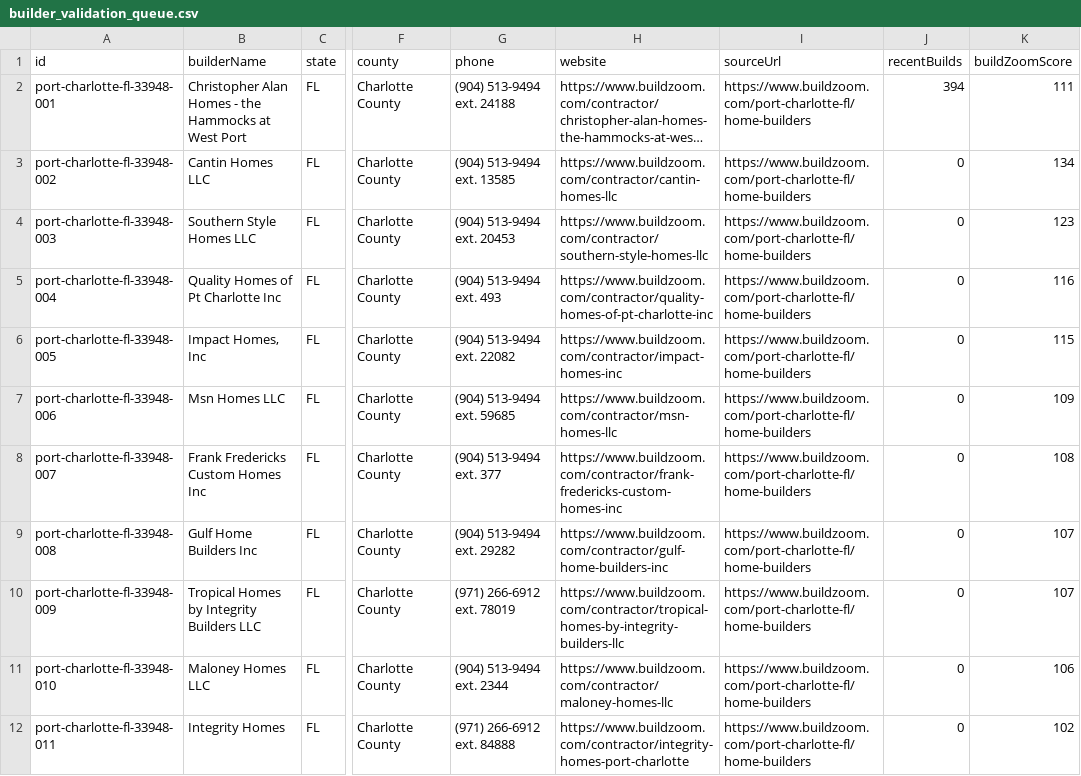
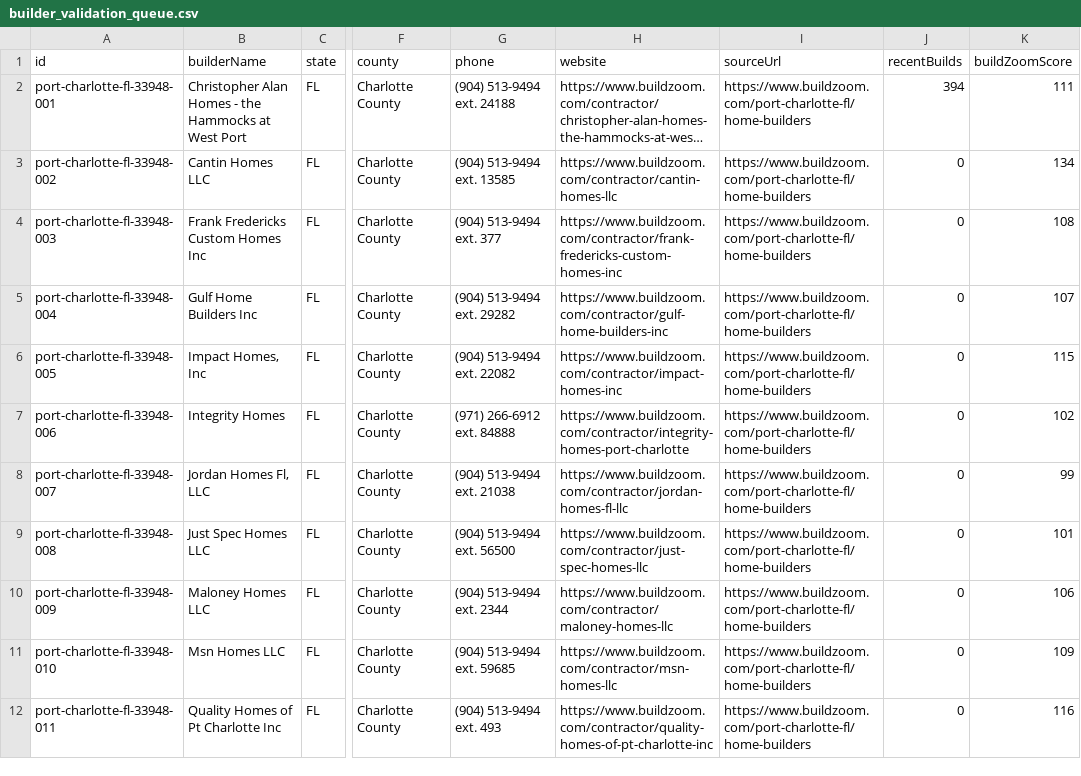
Before and after one commit to marvelus-tech/land-dealflow-os, a CSV file: data/real/port-charlotte-fl-33948/builder_validation_queue.csv, drawn as a sheet; only a part is shown, gaps mark what is left out; long unchanged cells end in …; the diff covers the shown part only; the diff names each change by its address in the sheet, - before the commit and + after, or states it on an @@ line.

```diff
--- a/data/real/port-charlotte-fl-33948/builder_validation_queue.csv
+++ b/data/real/port-charlotte-fl-33948/builder_validation_queue.csv
-B4 (builderName): Southern Style Homes LLC
+B4 (builderName): Frank Fredericks Custom Homes Inc
-G4 (phone): (904) 513-9494 ext. 20453
+G4 (phone): (904) 513-9494 ext. 377
-H4 (website): https://www.buildzoom.com/contractor/southern-style-homes-llc
+H4 (website): https://www.buildzoom.com/contractor/frank-fredericks-custom-homes-inc
-K4 (buildZoomScore): 123
+K4 (buildZoomScore): 108
-B5 (builderName): Quality Homes of Pt Charlotte Inc
+B5 (builderName): Gulf Home Builders Inc
-G5 (phone): (904) 513-9494 ext. 493
+G5 (phone): (904) 513-9494 ext. 29282
-H5 (website): https://www.buildzoom.com/contractor/quality-homes-of-pt-charlotte-inc
+H5 (website): https://www.buildzoom.com/contractor/gulf-home-builders-inc
-K5 (buildZoomScore): 116
+K5 (buildZoomScore): 107
-B7 (builderName): Msn Homes LLC
+B7 (builderName): Integrity Homes
-G7 (phone): (904) 513-9494 ext. 59685
+G7 (phone): (971) 266-6912 ext. 84888
-H7 (website): https://www.buildzoom.com/contractor/msn-homes-llc
+H7 (website): https://www.buildzoom.com/contractor/integrity-homes-port-charlotte
-K7 (buildZoomScore): 109
+K7 (buildZoomScore): 102
-B8 (builderName): Frank Fredericks Custom Homes Inc
+B8 (builderName): Jordan Homes Fl, LLC
-G8 (phone): (904) 513-9494 ext. 377
+G8 (phone): (904) 513-9494 ext. 21038
-H8 (website): https://www.buildzoom.com/contractor/frank-fredericks-custom-homes-inc
+H8 (website): https://www.buildzoom.com/contractor/jordan-homes-fl-llc
-K8 (buildZoomScore): 108
+K8 (buildZoomScore): 99
-B9 (builderName): Gulf Home Builders Inc
+B9 (builderName): Just Spec Homes LLC
-G9 (phone): (904) 513-9494 ext. 29282
+G9 (phone): (904) 513-9494 ext. 56500
-H9 (website): https://www.buildzoom.com/contractor/gulf-home-builders-inc
+H9 (website): https://www.buildzoom.com/contractor/just-spec-homes-llc
-K9 (buildZoomScore): 107
+K9 (buildZoomScore): 101
-B10 (builderName): Tropical Homes by Integrity Builders LLC
+B10 (builderName): Maloney Homes LLC
-G10 (phone): (971) 266-6912 ext. 78019
+G10 (phone): (904) 513-9494 ext. 2344
-H10 (website): https://www.buildzoom.com/contractor/tropical-homes-by-integrity-builders-llc
+H10 (website): https://www.buildzoom.com/contractor/maloney-homes-llc
-K10 (buildZoomScore): 107
+K10 (buildZoomScore): 106
-B11 (builderName): Maloney Homes LLC
+B11 (builderName): Msn Homes LLC
-G11 (phone): (904) 513-9494 ext. 2344
+G11 (phone): (904) 513-9494 ext. 59685
-H11 (website): https://www.buildzoom.com/contractor/maloney-homes-llc
+H11 (website): https://www.buildzoom.com/contractor/msn-homes-llc
-K11 (buildZoomScore): 106
+K11 (buildZoomScore): 109
-B12 (builderName): Integrity Homes
+B12 (builderName): Quality Homes of Pt Charlotte Inc
-G12 (phone): (971) 266-6912 ext. 84888
+G12 (phone): (904) 513-9494 ext. 493
-H12 (website): https://www.buildzoom.com/contractor/integrity-homes-port-charlotte
+H12 (website): https://www.buildzoom.com/contractor/quality-homes-of-pt-charlotte-inc
-K12 (buildZoomScore): 102
+K12 (buildZoomScore): 116
```
Also changed, not shown: 1 removed row and 41 edited cells elsewhere in this file, data/real/austin/builder_validation_queue.csv, data/real/nashville/builder_validation_queue.csv, 14 other files.
